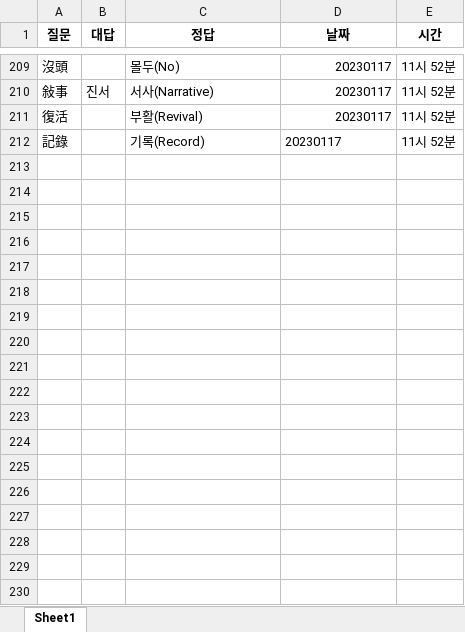
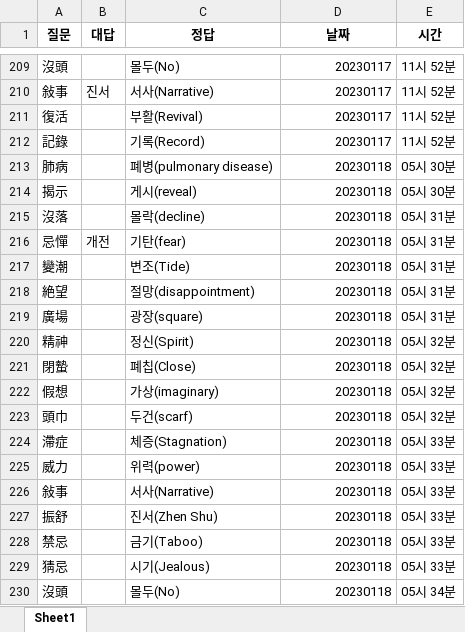
Before and after one commit to Choisignal/Private-Quizlet, an Excel workbook: 학습자료/단답형/오답노트/오답노트_무한반복_단답형_국어_복습_한자어2글자_번역.xlsx, sheet Sheet1, drawn as a sheet; only a part is shown, gaps mark what is left out; values as stored, in another font and other column widths than the file's, no borders; the diff covers the shown part only; the diff names each change by its address in the sheet, - before the commit and + after, or states it on an @@ line.

```diff
--- a/학습자료/단답형/오답노트/오답노트_무한반복_단답형_국어_복습_한자어2글자_번역.xlsx (sheet Sheet1)
+++ b/학습자료/단답형/오답노트/오답노트_무한반복_단답형_국어_복습_한자어2글자_번역.xlsx (sheet Sheet1)
-D212 alignment: left
+D212 alignment: right
+row 213: 肺病 |  | 폐병(pulmonary disease) | 20230118 | 05시 30분
+row 214: 揭示 |  | 게시(reveal) | 20230118 | 05시 30분
+row 215: 沒落 |  | 몰락(decline) | 20230118 | 05시 31분
+row 216: 忌憚 | 개전 | 기탄(fear) | 20230118 | 05시 31분
+row 217: 變潮 |  | 변조(Tide) | 20230118 | 05시 31분
+row 218: 絶望 |  | 절망(disappointment) | 20230118 | 05시 31분
+row 219: 廣場 |  | 광장(square) | 20230118 | 05시 31분
+row 220: 精神 |  | 정신(Spirit) | 20230118 | 05시 32분
+row 221: 閉蟄 |  | 폐칩(Close) | 20230118 | 05시 32분
+row 222: 假想 |  | 가상(imaginary) | 20230118 | 05시 32분
+row 223: 頭巾 |  | 두건(scarf) | 20230118 | 05시 32분
+row 224: 滯症 |  | 체증(Stagnation) | 20230118 | 05시 33분
+row 225: 威力 |  | 위력(power) | 20230118 | 05시 33분
+row 226: 敍事 |  | 서사(Narrative) | 20230118 | 05시 33분
+row 227: 振舒 |  | 진서(Zhen Shu) | 20230118 | 05시 33분
+row 228: 禁忌 |  | 금기(Taboo) | 20230118 | 05시 33분
+row 229: 猜忌 |  | 시기(Jealous) | 20230118 | 05시 33분
+row 230: 沒頭 |  | 몰두(No) | 20230118 | 05시 34분
```
Also changed, not shown: 65 added rows elsewhere in this sheet, 학습자료/단답형/국어_복습_한자어2글자_번역.xlsx, 학습자료/단답형/한국사_연표_6 대한민국수립.xlsx, 3 other files.
